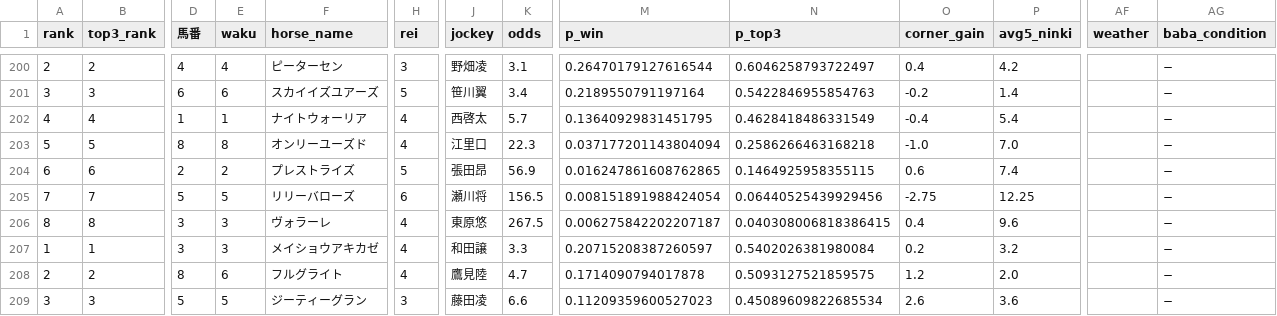
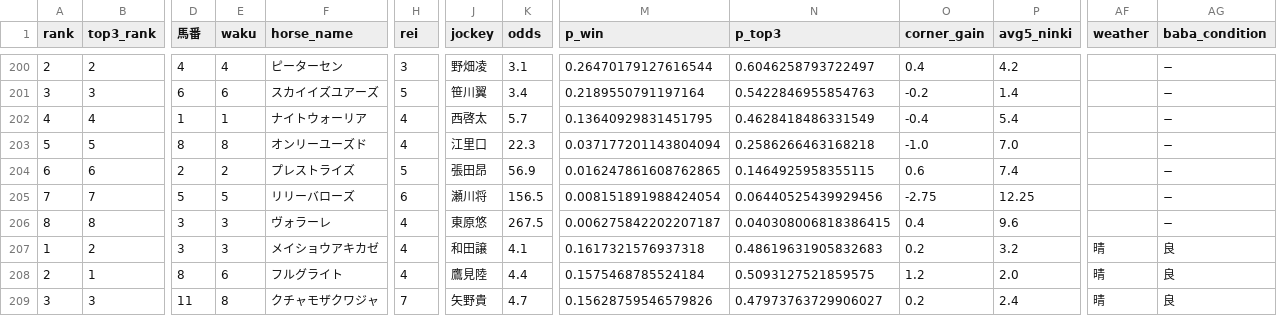
Before and after one commit to shogun524/keiba-scraper, a CSV file: scraper/scraped_data/2026-10-08_racecards_raw_predictions.csv, drawn as a sheet; only a part is shown, gaps mark what is left out; the diff covers the shown part only; the diff names each change by its address in the sheet, - before the commit and + after, or states it on an @@ line.

```diff
--- a/scraper/scraped_data/2026-10-08_racecards_raw_predictions.csv
+++ b/scraper/scraped_data/2026-10-08_racecards_raw_predictions.csv
-B207 (top3_rank): 1
+B207 (top3_rank): 2
-K207 (odds): 3.3
+K207 (odds): 4.1
-M207 (p_win): 0.20715208387260597
+M207 (p_win): 0.1617321576937318
-N207 (p_top3): 0.5402026381980084
+N207 (p_top3): 0.48619631905832683
-AF207:AF209 (weather): (empty)
+AF207:AF209 (weather): 晴
-AG207:AG209 (baba_condition): −
+AG207:AG209 (baba_condition): 良
-B208 (top3_rank): 2
+B208 (top3_rank): 1
-K208 (odds): 4.7
+K208 (odds): 4.4
-M208 (p_win): 0.1714090794017878
+M208 (p_win): 0.1575468785524184
-D209 (馬番): 5
+D209 (馬番): 11
-E209 (waku): 5
+E209 (waku): 8
-F209 (horse_name): ジーティーグラン
+F209 (horse_name): クチャモザクワジャ
-H209 (rei): 3
+H209 (rei): 7
-J209 (jockey): 藤田凌
+J209 (jockey): 矢野貴
-K209 (odds): 6.6
+K209 (odds): 4.7
-M209 (p_win): 0.11209359600527023
+M209 (p_win): 0.15628759546579826
-N209 (p_top3): 0.45089609822685534
+N209 (p_top3): 0.47973763729906027
-O209 (corner_gain): 2.6
+O209 (corner_gain): 0.2
-P209 (avg5_ninki): 3.6
+P209 (avg5_ninki): 2.4
```
Also changed, not shown: 117 edited cells elsewhere in this file, 3 other files.
